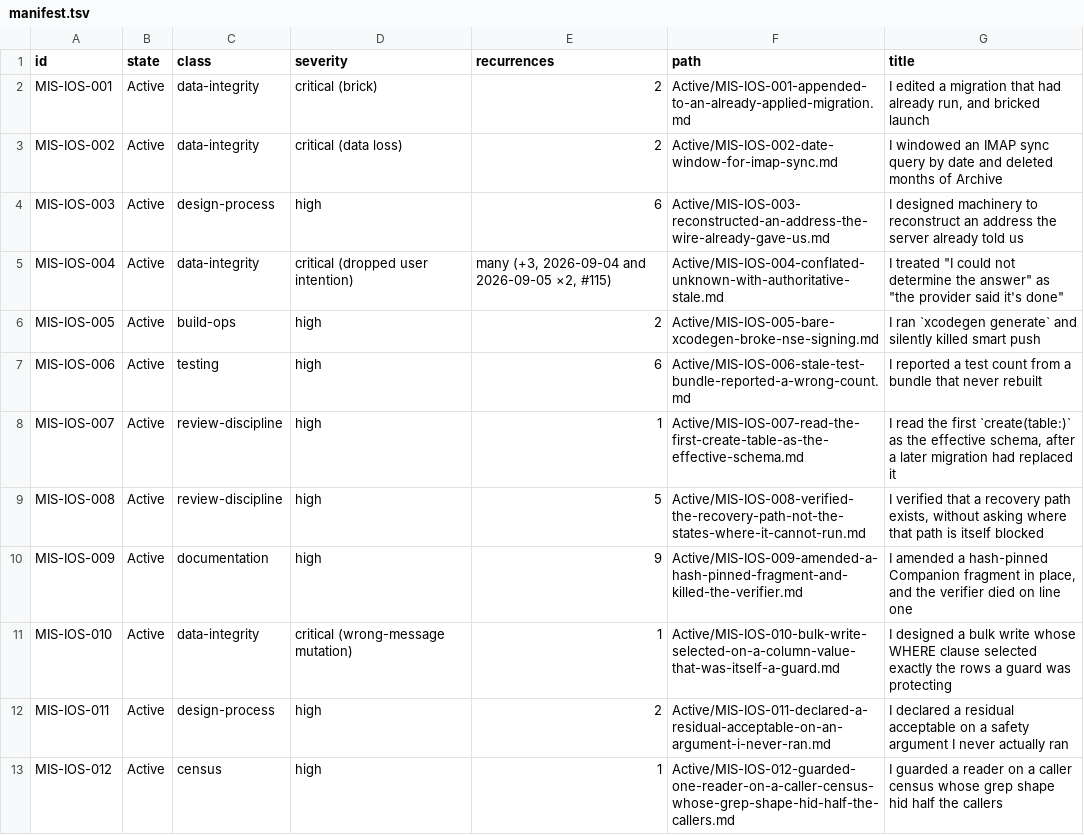
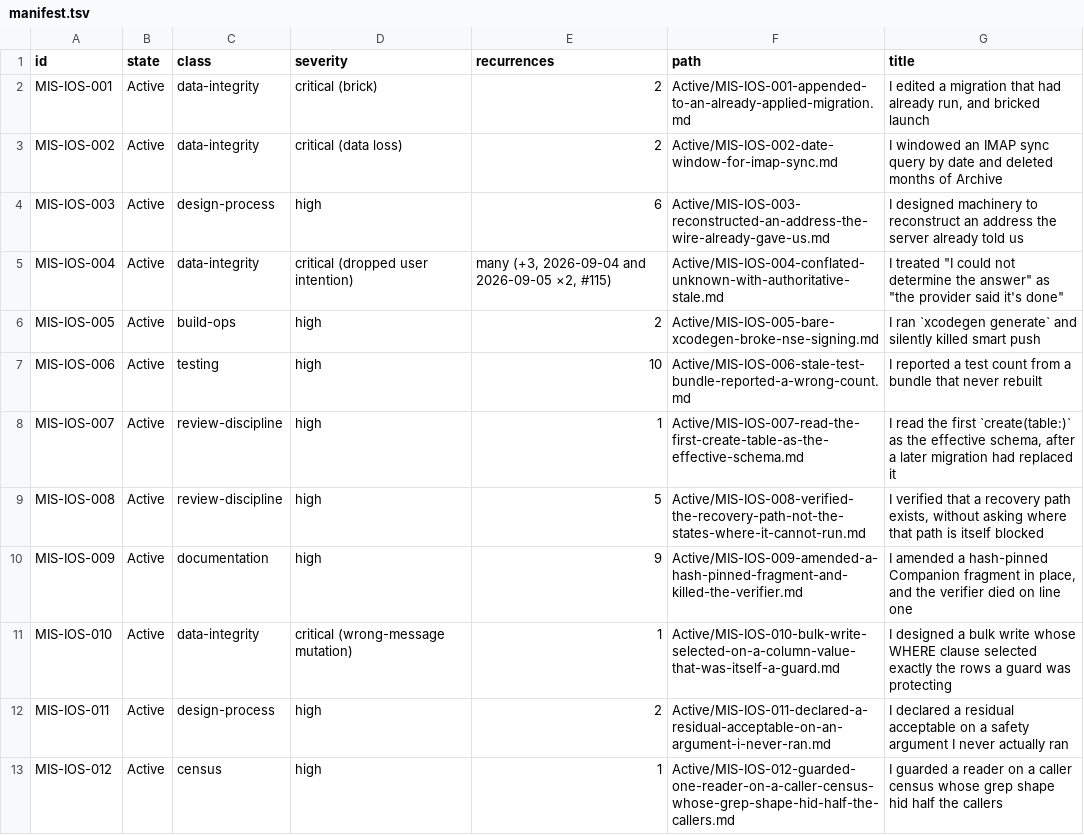
Before and after one commit to TabMail/tabmail-ios, a TSV file: Companion/Mistakes/manifest.tsv, drawn as a sheet; only a part is shown.

```diff
--- a/Companion/Mistakes/manifest.tsv
+++ b/Companion/Mistakes/manifest.tsv
@@ -6,3 +6,3 @@ MIS-IOS-004	Active	data-integrity	critical (dropped user intention)	many (+3, 20
 MIS-IOS-005	Active	build-ops	high	2	Active/MIS-IOS-005-bare-xcodegen-broke-nse-signing.md	I ran `xcodegen generate` and silently killed smart push
-MIS-IOS-006	Active	testing	high	6	Active/MIS-IOS-006-stale-test-bundle-reported-a-wrong-count.md	I reported a test count from a bundle that never rebuilt
+MIS-IOS-006	Active	testing	high	10	Active/MIS-IOS-006-stale-test-bundle-reported-a-wrong-count.md	I reported a test count from a bundle that never rebuilt
 MIS-IOS-007	Active	review-discipline	high	1	Active/MIS-IOS-007-read-the-first-create-table-as-the-effective-schema.md	I read the first `create(table:)` as the effective schema, after a later migration had replaced it
```
Also changed, not shown: 2 other files.
